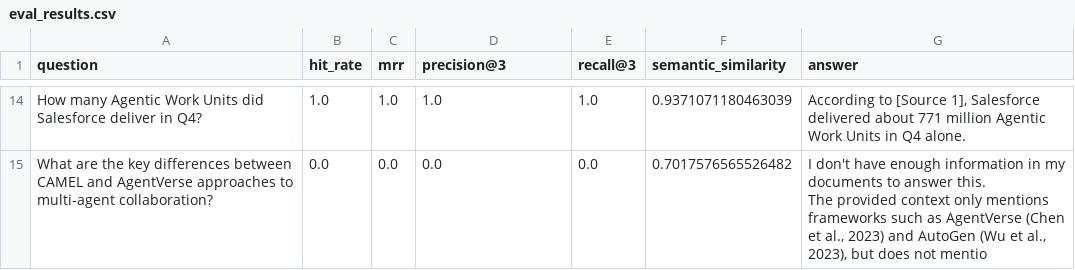
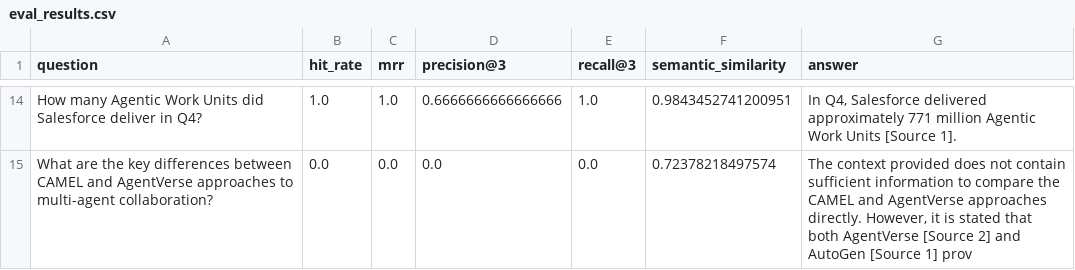
Before and after one commit to rucheese-builds/rag-app-ask-my-docs, a CSV file: evaluation/eval_results.csv, drawn as a sheet; only a part is shown, gaps mark what is left out; ↵ is a line break in a cell; the diff covers the shown part only; the diff names each change by its address in the sheet, - before the commit and + after, or states it on an @@ line.

```diff
--- a/evaluation/eval_results.csv
+++ b/evaluation/eval_results.csv
-D14 (precision@3): 1.0
+D14 (precision@3): 0.6666666666666666
-F14 (semantic_similarity): 0.9371071180463039
+F14 (semantic_similarity): 0.9843452741200951
-G14 (answer): According to [Source 1], Salesforce delivered about 771 million Agentic Work Units in Q4 alone.
+G14 (answer): In Q4, Salesforce delivered approximately 771 million Agentic Work Units [Source 1].
-F15 (semantic_similarity): 0.7017576565526482
+F15 (semantic_similarity): 0.72378218497574
-G15 (answer): I don't have enough information in my documents to answer this. ↵ The provided context only mentions frameworks such as AgentVerse (Chen et al., 2023) and AutoGen (Wu et al., 2023), but does not mentio
+G15 (answer): The context provided does not contain sufficient information to compare the CAMEL and AgentVerse approaches directly. However, it is stated that both AgentVerse [Source 2] and AutoGen [Source 1] prov
```
Also changed, not shown: 31 edited cells elsewhere in this file, 7 other files.
